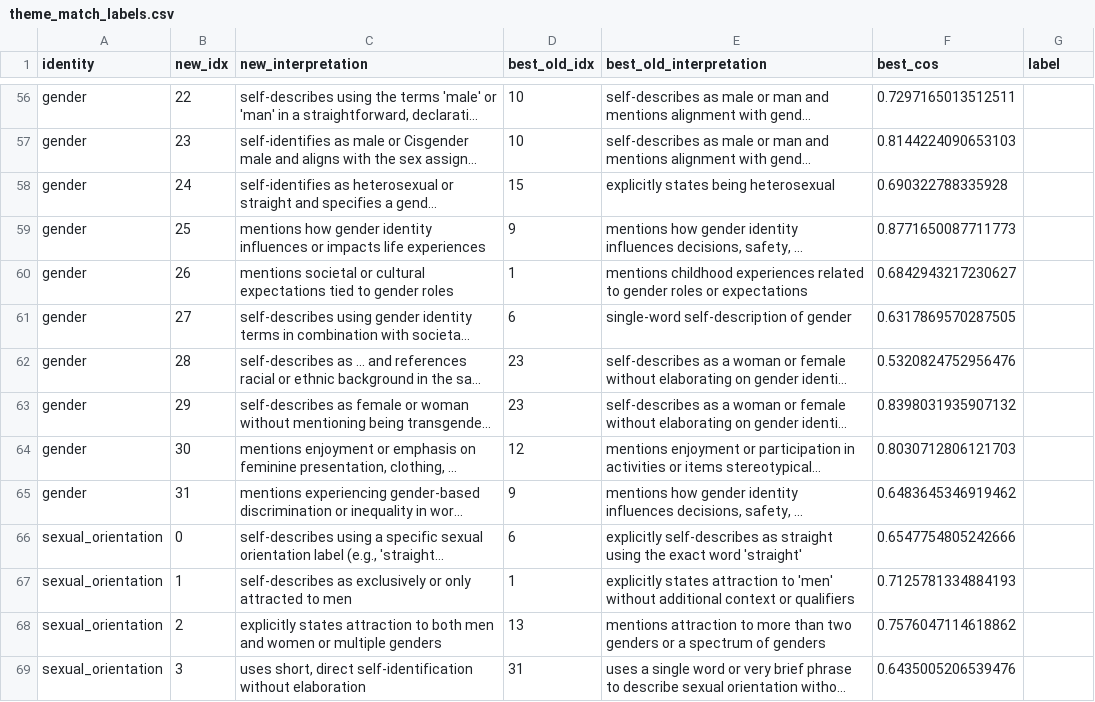
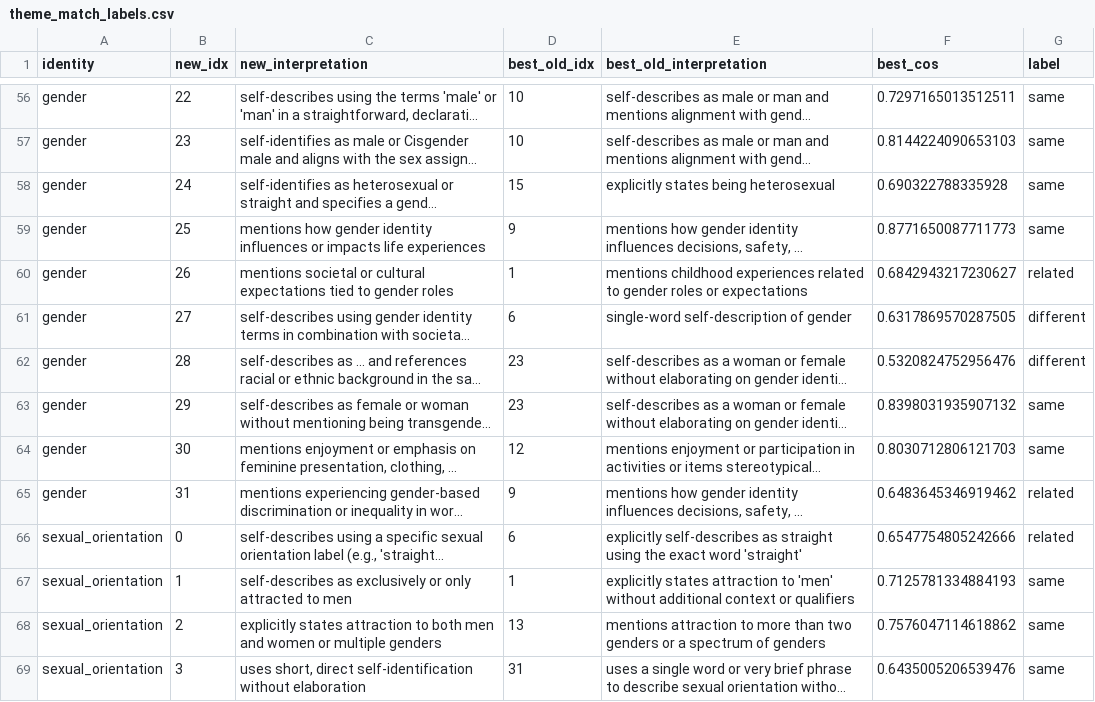
Before and after one commit to jennyw23/InYourOwnWords, a CSV file: open_weight/results/theme_match_labels.csv, drawn as a sheet; only a part is shown, gaps mark what is left out; long unchanged cells end in …; the diff covers the shown part only; the diff names each change by its address in the sheet, - before the commit and + after, or states it on an @@ line.

```diff
--- a/open_weight/results/theme_match_labels.csv
+++ b/open_weight/results/theme_match_labels.csv
-G56:G59 (label): (empty)
+G56:G59 (label): same
-G60 (label): (empty)
+G60 (label): related
-G61:G62 (label): (empty)
+G61:G62 (label): different
-G63:G64 (label): (empty)
+G63:G64 (label): same
-G65:G66 (label): (empty)
+G65:G66 (label): related
-G67:G69 (label): (empty)
+G67:G69 (label): same
```
Also changed, not shown: 82 edited cells elsewhere in this file, open_weight/results/reverse_manual_review.csv, 21 other files.
